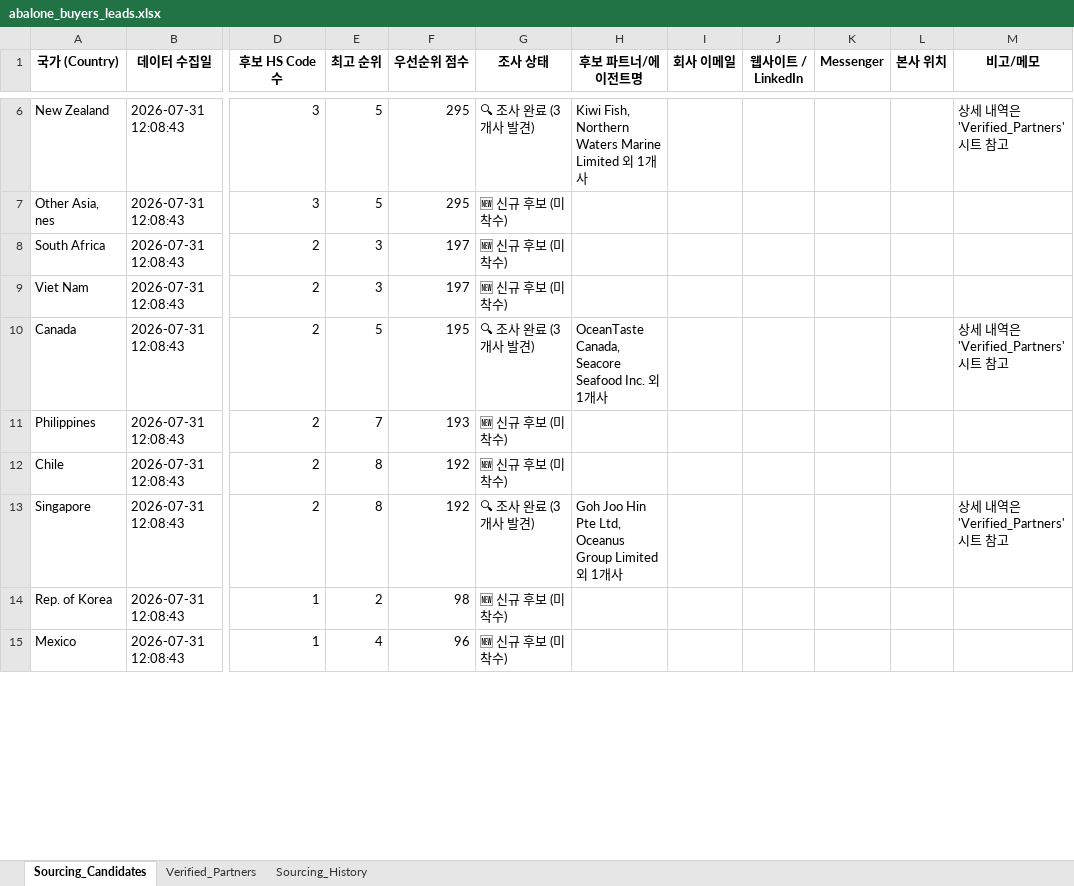
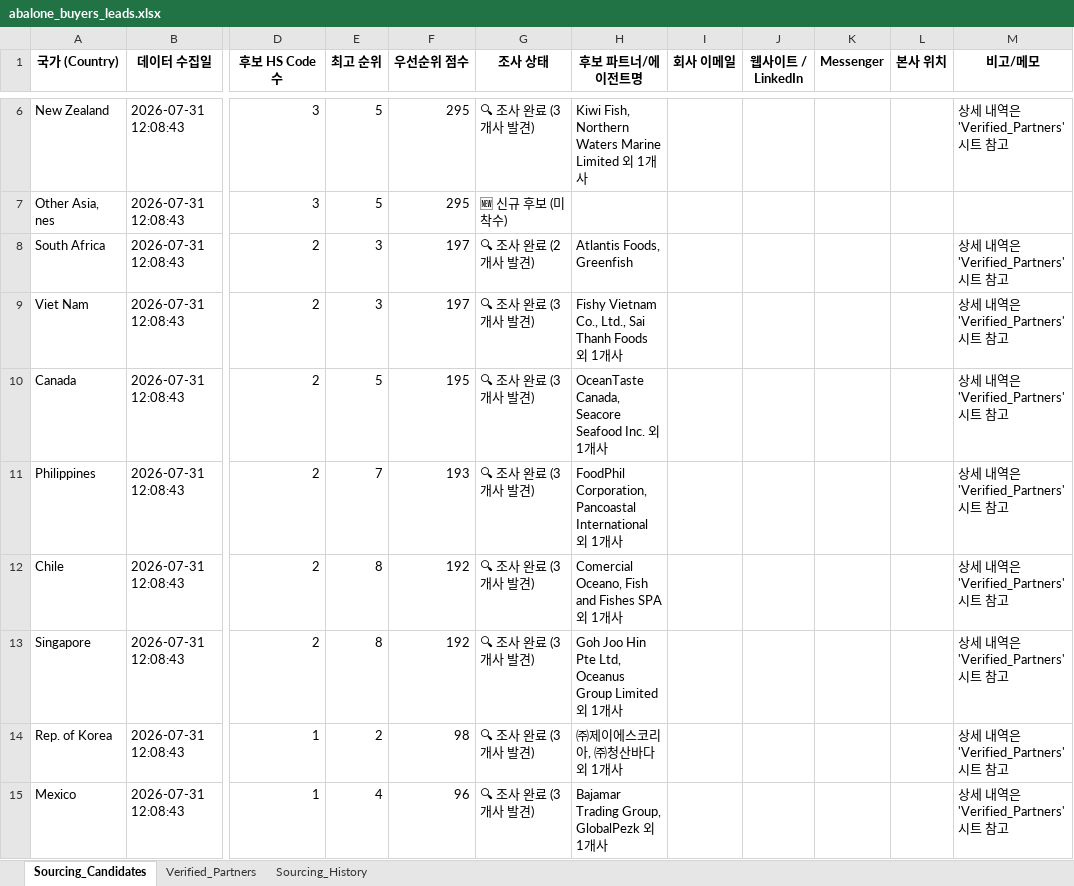
Before and after one commit to letsdoit5130/HYU_RSCH, an Excel workbook: BIZ-Jeonbok/data/abalone_buyers_leads.xlsx, sheet Sourcing_Candidates, drawn as a sheet; only a part is shown, gaps mark what is left out; values as stored, in another font and other column widths than the file's, no borders; the diff covers the shown part only; the diff names each change by its address in the sheet, - before the commit and + after, or states it on an @@ line.

```diff
--- a/BIZ-Jeonbok/data/abalone_buyers_leads.xlsx (sheet Sourcing_Candidates)
+++ b/BIZ-Jeonbok/data/abalone_buyers_leads.xlsx (sheet Sourcing_Candidates)
-G8 (조사 상태): 🆕 신규 후보 (미착수)
+G8 (조사 상태): 🔍 조사 완료 (2개사 발견)
-H8 (후보 파트너/에이전트명): (empty)
+H8 (후보 파트너/에이전트명): Atlantis Foods, Greenfish
-M8:M9 (비고/메모): (empty)
+M8:M9 (비고/메모): 상세 내역은 'Verified_Partners' 시트 참고
-G9 (조사 상태): 🆕 신규 후보 (미착수)
+G9 (조사 상태): 🔍 조사 완료 (3개사 발견)
-H9 (후보 파트너/에이전트명): (empty)
+H9 (후보 파트너/에이전트명): Fishy Vietnam Co., Ltd., Sai Thanh Foods 외 1개사
-G11:G12 (조사 상태): 🆕 신규 후보 (미착수)
+G11:G12 (조사 상태): 🔍 조사 완료 (3개사 발견)
-H11 (후보 파트너/에이전트명): (empty)
+H11 (후보 파트너/에이전트명): FoodPhil Corporation, Pancoastal International 외 1개사
-M11:M12 (비고/메모): (empty)
+M11:M12 (비고/메모): 상세 내역은 'Verified_Partners' 시트 참고
-H12 (후보 파트너/에이전트명): (empty)
+H12 (후보 파트너/에이전트명): Comercial Oceano, Fish and Fishes SPA 외 1개사
-G14:G15 (조사 상태): 🆕 신규 후보 (미착수)
+G14:G15 (조사 상태): 🔍 조사 완료 (3개사 발견)
-H14 (후보 파트너/에이전트명): (empty)
+H14 (후보 파트너/에이전트명): ㈜제이에스코리아, ㈜청산바다 외 1개사
-M14:M15 (비고/메모): (empty)
+M14:M15 (비고/메모): 상세 내역은 'Verified_Partners' 시트 참고
-H15 (후보 파트너/에이전트명): (empty)
+H15 (후보 파트너/에이전트명): Bajamar Trading Group, GlobalPezk 외 1개사
```
Also changed, not shown: 15 edited cells elsewhere in this sheet, sheet Verified_Partners, 2 other files.
